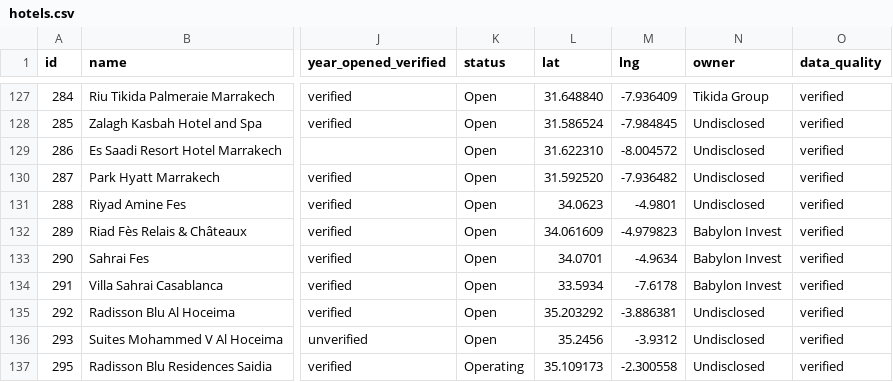
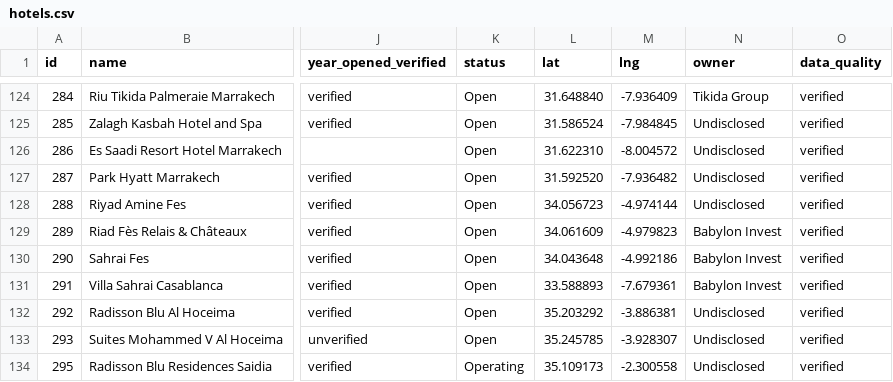
Before and after one commit to oaddahre/hospitalityiq, a CSV file: hotels.csv, drawn as a sheet; only a part is shown, gaps mark what is left out; addresses are those after the commit; the diff covers the shown part only; the diff names each change by its address in the sheet, - before the commit and + after, or states it on an @@ line.

```diff
--- a/hotels.csv
+++ b/hotels.csv
-L128 (lat): 34.0623
+L128 (lat): 34.056723
-M128 (lng): -4.9801
+M128 (lng): -4.974144
-L130 (lat): 34.0701
+L130 (lat): 34.043648
-M130 (lng): -4.9634
+M130 (lng): -4.992186
-L131 (lat): 33.5934
+L131 (lat): 33.588893
-M131 (lng): -7.6178
+M131 (lng): -7.679361
-L133 (lat): 35.2456
+L133 (lat): 35.245785
-M133 (lng): -3.9312
+M133 (lng): -3.928307
```
Also changed, not shown: 4 removed rows and 112 edited cells elsewhere in this file, pipeline.csv.
